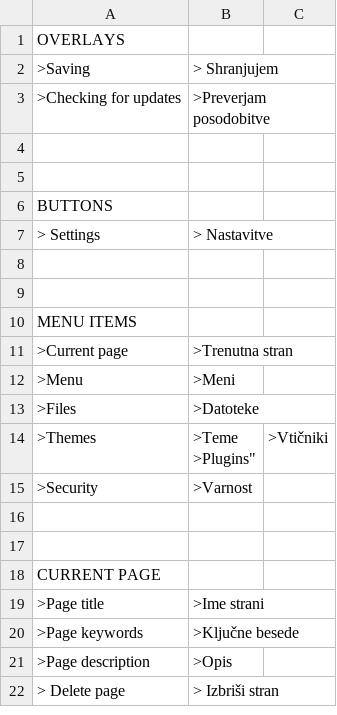
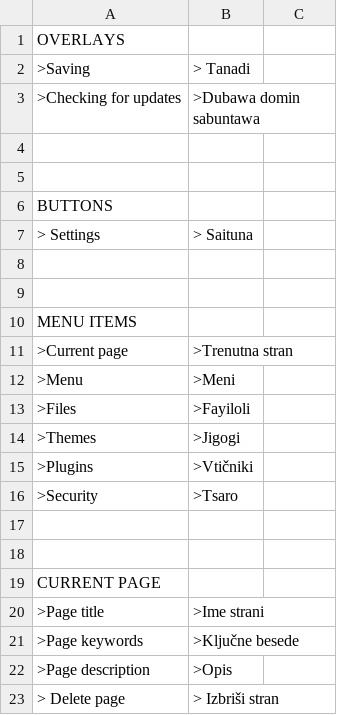
Before and after one commit to shoaiyb/translation-hausa, a CSV file: hau.csv, drawn as a sheet; only a part is shown; the diff covers the shown part only.

```diff
--- a/hau.csv
+++ b/hau.csv
@@ -1,4 +1,4 @@
 OVERLAYS
-    ">Saving","> Shranjujem"
-    ">Checking for updates",">Preverjam posodobitve"
+    ">Saving","> Tanadi"
+    ">Checking for updates",">Dubawa domin sabuntawa"
 
@@ -6,3 +6,3 @@ OVERLAYS
 BUTTONS
-    "> Settings","> Nastavitve"
+    "> Settings","> Saituna"
 
@@ -12,6 +12,6 @@ MENU ITEMS
     ">Menu",">Meni"
-    ">Files",">Datoteke"
-    ">Themes",">Teme
-    ">Plugins",">Vtičniki"
-    ">Security",">Varnost"
+    ">Files",">Fayiloli"
+    ">Themes",">Jigogi"
+    ">Plugins",">Vtičniki"
+    ">Security",">Tsaro"
 
```
Also changed, not shown: 19 edited cells elsewhere in this file.
